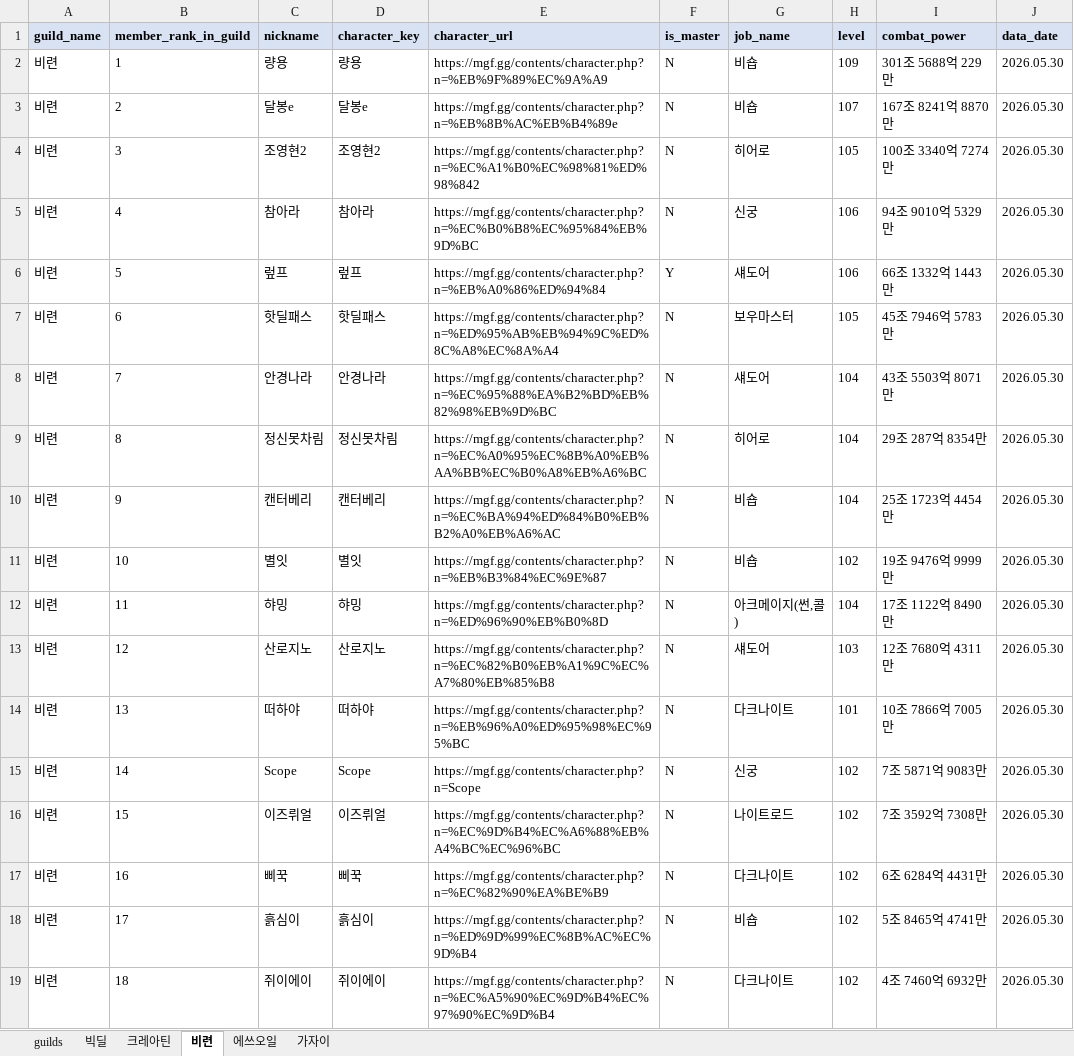
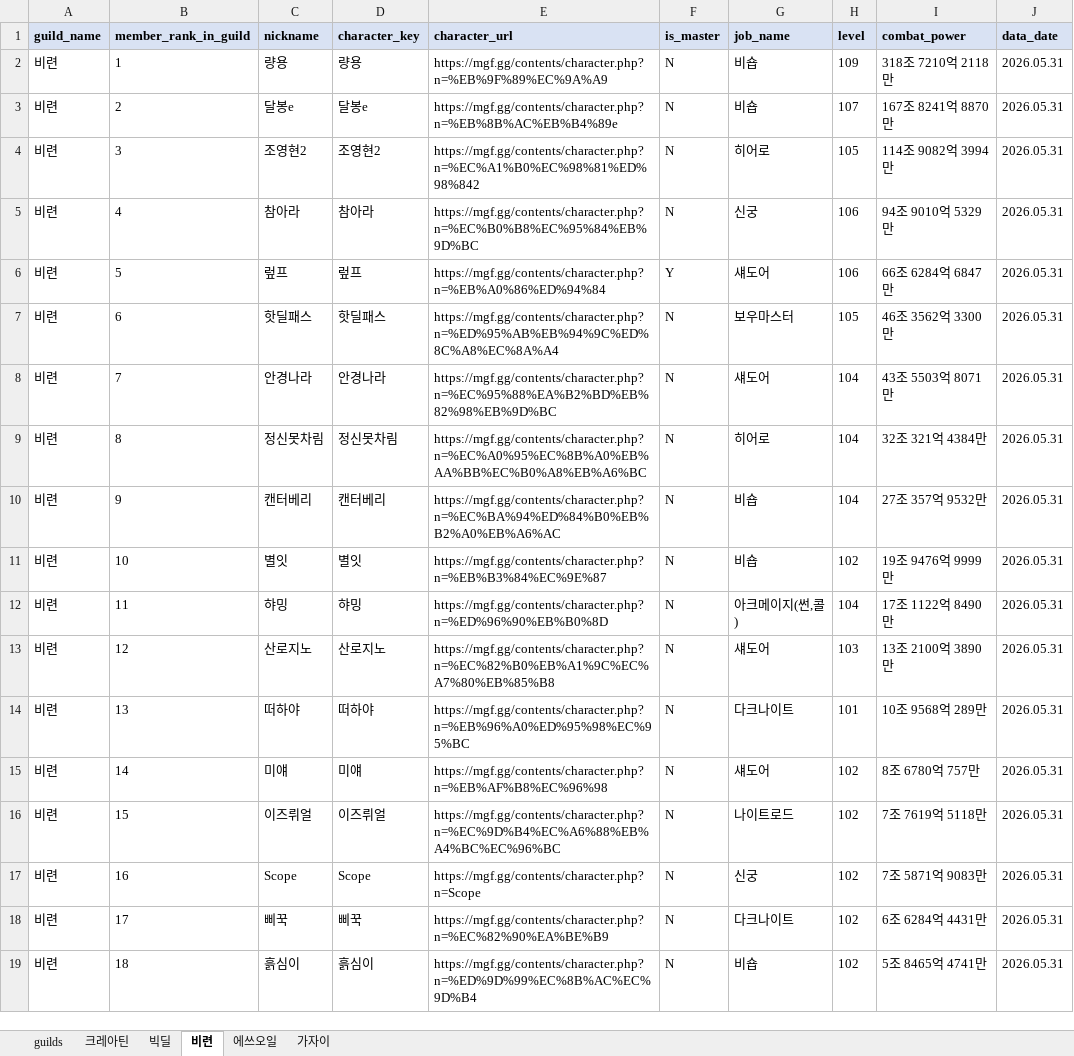
Before and after one commit to pogas/mgf_guild_match, an Excel workbook: reports/빅딜/빅딜_league_mgf_report.xlsx, sheet 비련, drawn as a sheet; only a part is shown; values as stored, in another font and other column widths than the file's, no borders; the diff covers the shown part only; the diff names each change by its address in the sheet, - before the commit and + after, or states it on an @@ line.

```diff
--- a/reports/빅딜/빅딜_league_mgf_report.xlsx (sheet 비련)
+++ b/reports/빅딜/빅딜_league_mgf_report.xlsx (sheet 비련)
@@ sheet tab order changed: guilds | 크레아틴 | 빅딜 | 비련 | 에쓰오일 | 가자이 @@
-I2 (combat_power): 301조 5688억 229만
+I2 (combat_power): 318조 7210억 2118만
-J2:J19 (data_date): 2026.05.30
+J2:J19 (data_date): 2026.05.31
-I4 (combat_power): 100조 3340억 7274만
+I4 (combat_power): 114조 9082억 3994만
-I6 (combat_power): 66조 1332억 1443만
+I6 (combat_power): 66조 6284억 6847만
-I7 (combat_power): 45조 7946억 5783만
+I7 (combat_power): 46조 3562억 3300만
-I9 (combat_power): 29조 287억 8354만
+I9 (combat_power): 32조 321억 4384만
-I10 (combat_power): 25조 1723억 4454만
+I10 (combat_power): 27조 357억 9532만
-I13 (combat_power): 12조 7680억 4311만
+I13 (combat_power): 13조 2100억 3890만
-I14 (combat_power): 10조 7866억 7005만
+I14 (combat_power): 10조 9568억 289만
-C15 (nickname): Scope
+C15 (nickname): 미얘
-D15 (character_key): Scope
+D15 (character_key): 미얘
-E15 (character_url): https://mgf.gg/contents/character.php?n=Scope
+E15 (character_url): https://mgf.gg/contents/character.php?n=%EB%AF%B8%EC%96%98
-G15 (job_name): 신궁
+G15 (job_name): 섀도어
-I15 (combat_power): 7조 5871억 9083만
+I15 (combat_power): 8조 6780억 757만
-I16 (combat_power): 7조 3592억 7308만
+I16 (combat_power): 7조 7619억 5118만
-C17 (nickname): 삐꾹
+C17 (nickname): Scope
-D17 (character_key): 삐꾹
+D17 (character_key): Scope
-E17 (character_url): https://mgf.gg/contents/character.php?n=%EC%82%90%EA%BE%B9
+E17 (character_url): https://mgf.gg/contents/character.php?n=Scope
-G17 (job_name): 다크나이트
+G17 (job_name): 신궁
-I17 (combat_power): 6조 6284억 4431만
+I17 (combat_power): 7조 5871억 9083만
-C18 (nickname): 흙심이
+C18 (nickname): 삐꾹
-D18 (character_key): 흙심이
+D18 (character_key): 삐꾹
-E18 (character_url): https://mgf.gg/contents/character.php?n=%ED%9D%99%EC%8B%AC%EC%9D%B4
+E18 (character_url): https://mgf.gg/contents/character.php?n=%EC%82%90%EA%BE%B9
-G18 (job_name): 비숍
+G18 (job_name): 다크나이트
-I18 (combat_power): 5조 8465억 4741만
+I18 (combat_power): 6조 6284억 4431만
-C19 (nickname): 쥐이에이
+C19 (nickname): 흙심이
-D19 (character_key): 쥐이에이
+D19 (character_key): 흙심이
-E19 (character_url): https://mgf.gg/contents/character.php?n=%EC%A5%90%EC%9D%B4%EC%97%90%EC%9D%B4
+E19 (character_url): https://mgf.gg/contents/character.php?n=%ED%9D%99%EC%8B%AC%EC%9D%B4
-G19 (job_name): 다크나이트
+G19 (job_name): 비숍
-I19 (combat_power): 4조 7460억 6932만
+I19 (combat_power): 5조 8465억 4741만
```
Also changed, not shown: 1 added row and 12 edited cells elsewhere in this sheet, sheet 크레아틴, sheet 에쓰오일, sheet guilds, sheet 가자이, reports/빅딜/빅딜_training_mgf_report.xlsx, reports/셀린느/셀린느_league_mgf_report.xlsx, 34 other files.
